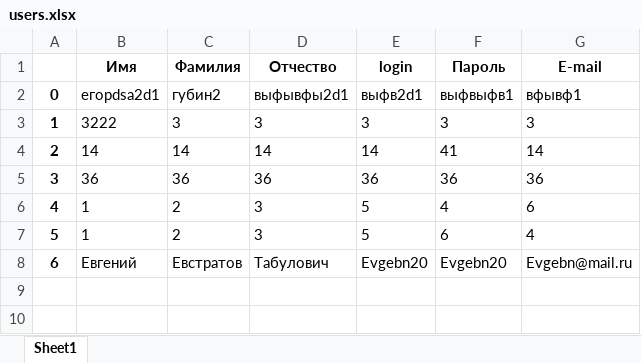
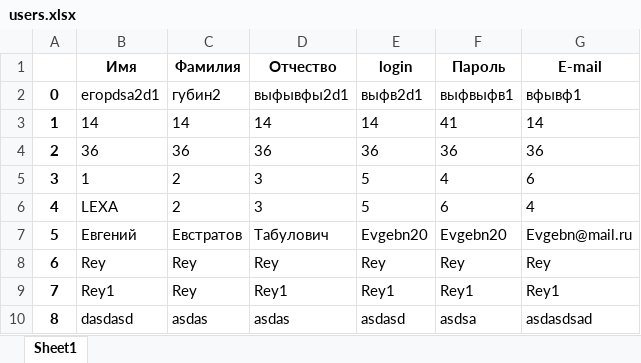
Before and after one commit to koccyx/TravelMaster, an Excel workbook: backend/data/users.xlsx, sheet Sheet1, drawn as a sheet; values as stored, in another font and other column widths than the file's, no borders; removed rows and columns are numbered as before the commit, all else as after; the diff names each change by its address in the sheet, - before the commit and + after, or states it on an @@ line.

```diff
--- a/backend/data/users.xlsx (sheet Sheet1)
+++ b/backend/data/users.xlsx (sheet Sheet1)
-row 3: 1 | 3222 | 3 | 3 | 3 | 3 | 3
@@ column A renumbered between rows 3 and 7 @@
-B6 (Имя): 1
+B6 (Имя): LEXA
+row 8: 6 | Rey | Rey | Rey | Rey | Rey | Rey
+row 9: 7 | Rey1 | Rey | Rey1 | Rey1 | Rey1 | Rey1
+row 10: 8 | dasdasd | asdas | asdas | asdasd | asdsa | asdasdsad
```
Also changed, not shown: backend/data/tickets.xlsx, 7 other files.
